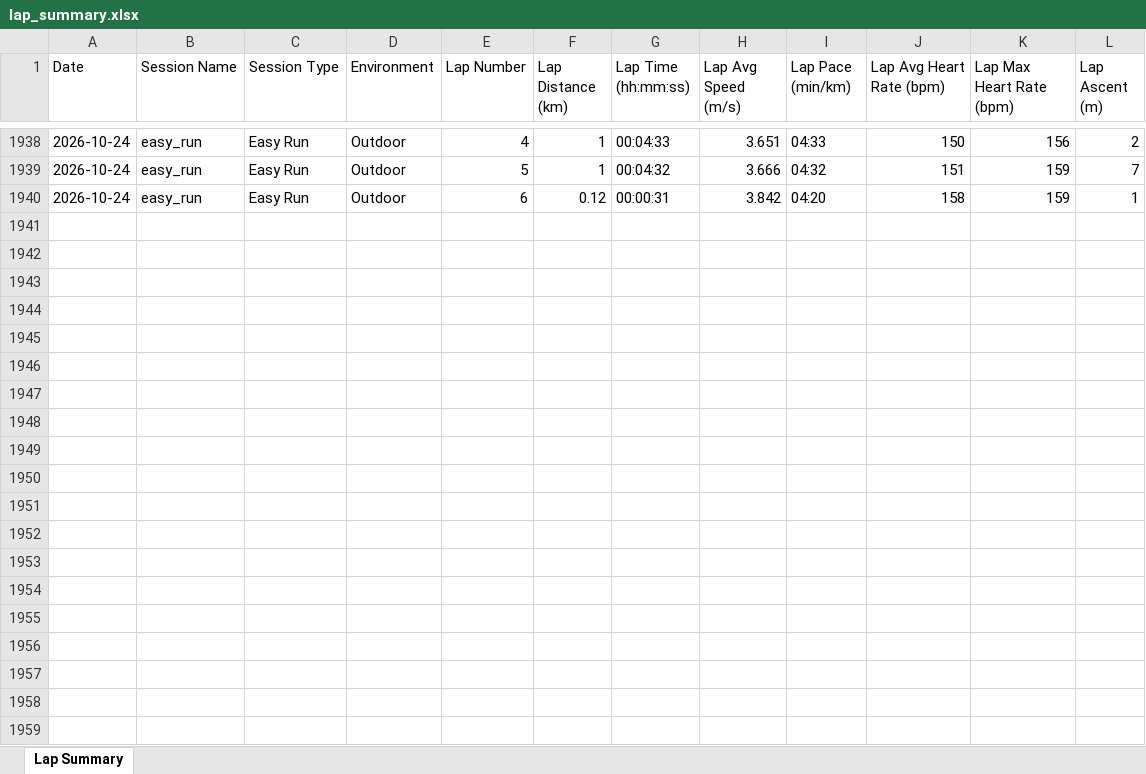
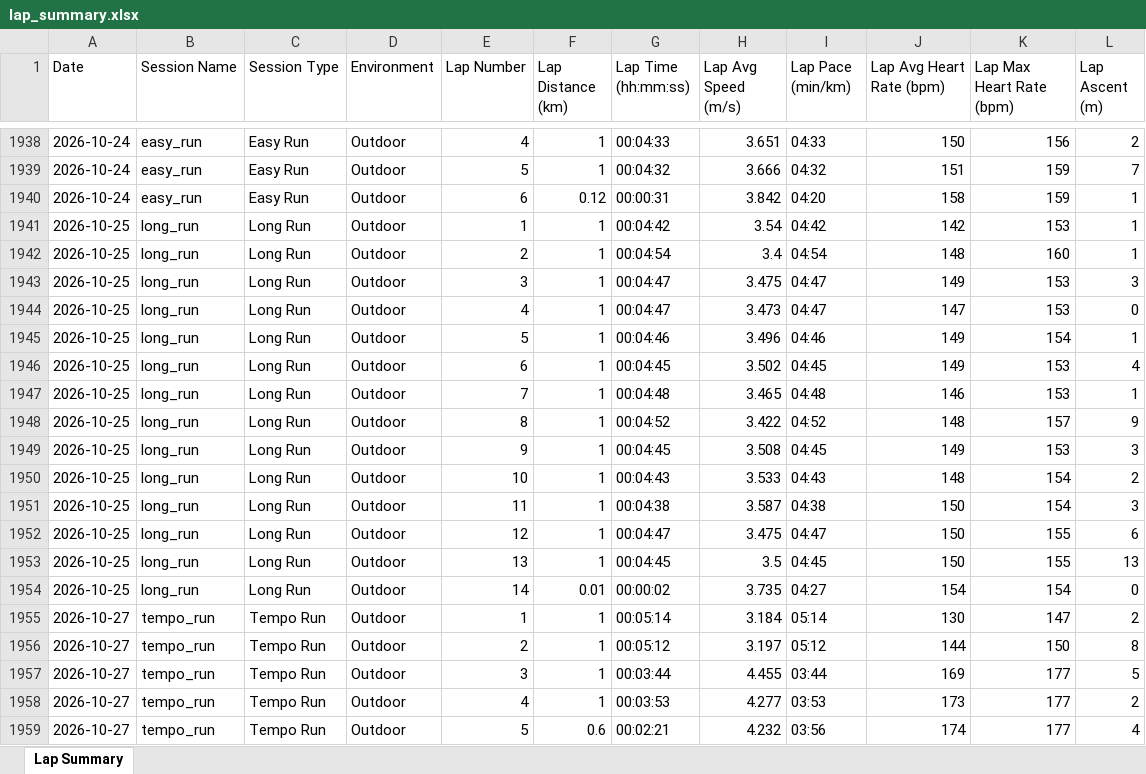
Before and after one commit to MrCoin221/garmin-training-platform, an Excel workbook: output/lap_summary.xlsx, sheet Lap Summary, drawn as a sheet; only a part is shown, gaps mark what is left out; values as stored, in another font and other column widths than the file's, no borders; the diff covers the shown part only; the diff names each change by its address in the sheet, - before the commit and + after, or states it on an @@ line.

```diff
--- a/output/lap_summary.xlsx (sheet Lap Summary)
+++ b/output/lap_summary.xlsx (sheet Lap Summary)
+row 1941: 2026-10-25 | long_run | Long Run | Outdoor | 1 | 1 | 00:04:42 | 3.54 | 04:42 | 142 | 153 | 1
+row 1942: 2026-10-25 | long_run | Long Run | Outdoor | 2 | 1 | 00:04:54 | 3.4 | 04:54 | 148 | 160 | 1
+row 1943: 2026-10-25 | long_run | Long Run | Outdoor | 3 | 1 | 00:04:47 | 3.475 | 04:47 | 149 | 153 | 3
+row 1944: 2026-10-25 | long_run | Long Run | Outdoor | 4 | 1 | 00:04:47 | 3.473 | 04:47 | 147 | 153 | 0
+row 1945: 2026-10-25 | long_run | Long Run | Outdoor | 5 | 1 | 00:04:46 | 3.496 | 04:46 | 149 | 154 | 1
+row 1946: 2026-10-25 | long_run | Long Run | Outdoor | 6 | 1 | 00:04:45 | 3.502 | 04:45 | 149 | 153 | 4
+row 1947: 2026-10-25 | long_run | Long Run | Outdoor | 7 | 1 | 00:04:48 | 3.465 | 04:48 | 146 | 153 | 1
+row 1948: 2026-10-25 | long_run | Long Run | Outdoor | 8 | 1 | 00:04:52 | 3.422 | 04:52 | 148 | 157 | 9
+row 1949: 2026-10-25 | long_run | Long Run | Outdoor | 9 | 1 | 00:04:45 | 3.508 | 04:45 | 149 | 153 | 3
+row 1950: 2026-10-25 | long_run | Long Run | Outdoor | 10 | 1 | 00:04:43 | 3.533 | 04:43 | 148 | 154 | 2
+row 1951: 2026-10-25 | long_run | Long Run | Outdoor | 11 | 1 | 00:04:38 | 3.587 | 04:38 | 150 | 154 | 3
+row 1952: 2026-10-25 | long_run | Long Run | Outdoor | 12 | 1 | 00:04:47 | 3.475 | 04:47 | 150 | 155 | 6
+row 1953: 2026-10-25 | long_run | Long Run | Outdoor | 13 | 1 | 00:04:45 | 3.5 | 04:45 | 150 | 155 | 13
+row 1954: 2026-10-25 | long_run | Long Run | Outdoor | 14 | 0.01 | 00:00:02 | 3.735 | 04:27 | 154 | 154 | 0
+row 1955: 2026-10-27 | tempo_run | Tempo Run | Outdoor | 1 | 1 | 00:05:14 | 3.184 | 05:14 | 130 | 147 | 2
+row 1956: 2026-10-27 | tempo_run | Tempo Run | Outdoor | 2 | 1 | 00:05:12 | 3.197 | 05:12 | 144 | 150 | 8
+row 1957: 2026-10-27 | tempo_run | Tempo Run | Outdoor | 3 | 1 | 00:03:44 | 4.455 | 03:44 | 169 | 177 | 5
+row 1958: 2026-10-27 | tempo_run | Tempo Run | Outdoor | 4 | 1 | 00:03:53 | 4.277 | 03:53 | 173 | 177 | 2
+row 1959: 2026-10-27 | tempo_run | Tempo Run | Outdoor | 5 | 0.6 | 00:02:21 | 4.232 | 03:56 | 174 | 177 | 4
```
Also changed, not shown: 50 added rows and 15 edited cells elsewhere in this sheet, data/training_plan.xlsx, output/session_summary.xlsx, 3 other files.
